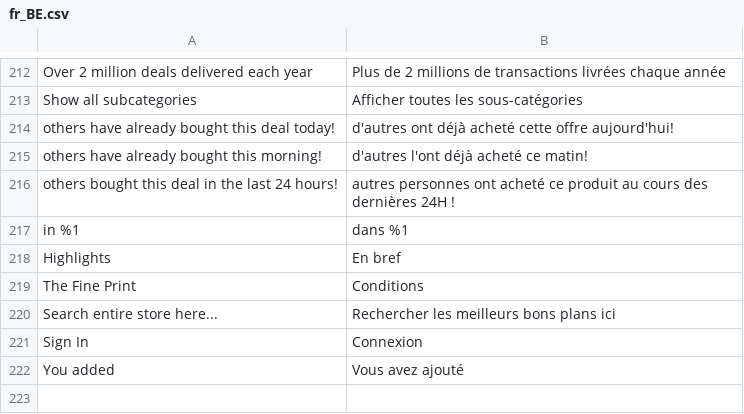
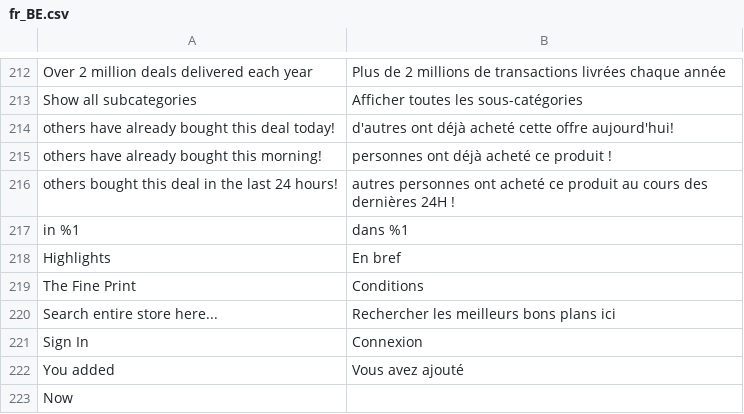
Before and after one commit to mobally/WOWCHER, a CSV file: app/design/frontend/wowcher/default/i18n/fr_BE.csv, drawn as a sheet; only a part is shown, gaps mark what is left out.

Commit message:
translate changes

```diff
--- a/app/design/frontend/wowcher/default/i18n/fr_BE.csv
+++ b/app/design/frontend/wowcher/default/i18n/fr_BE.csv
@@ -214,3 +214,3 @@
 "others have already bought this deal today!","d'autres ont déjà acheté cette offre aujourd'hui!"
-"others have already bought this morning!","d'autres l'ont déjà acheté ce matin!"
+"others have already bought this morning!","personnes ont déjà acheté ce produit !"
 "others bought this deal in the last 24 hours!","autres personnes ont acheté ce produit au cours des dernières 24H !"
@@ -222 +222,2 @@
 "You added","Vous avez ajouté"
+"Now",
```
